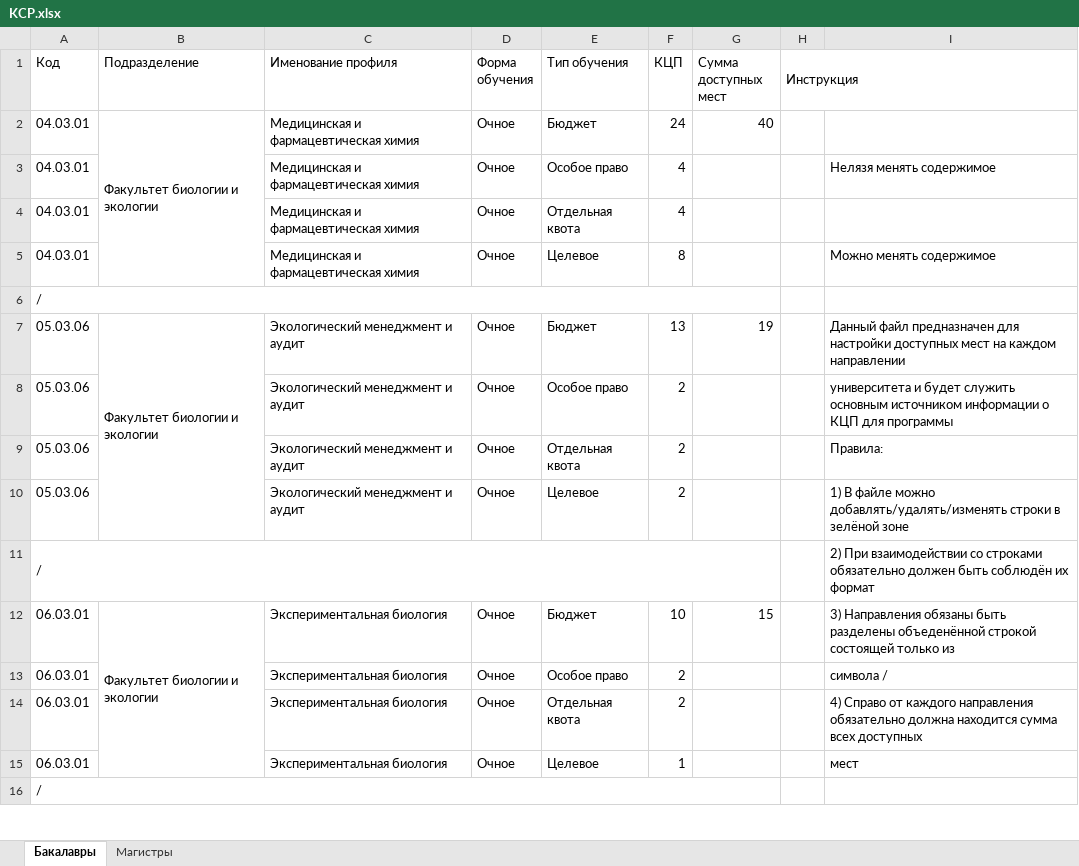
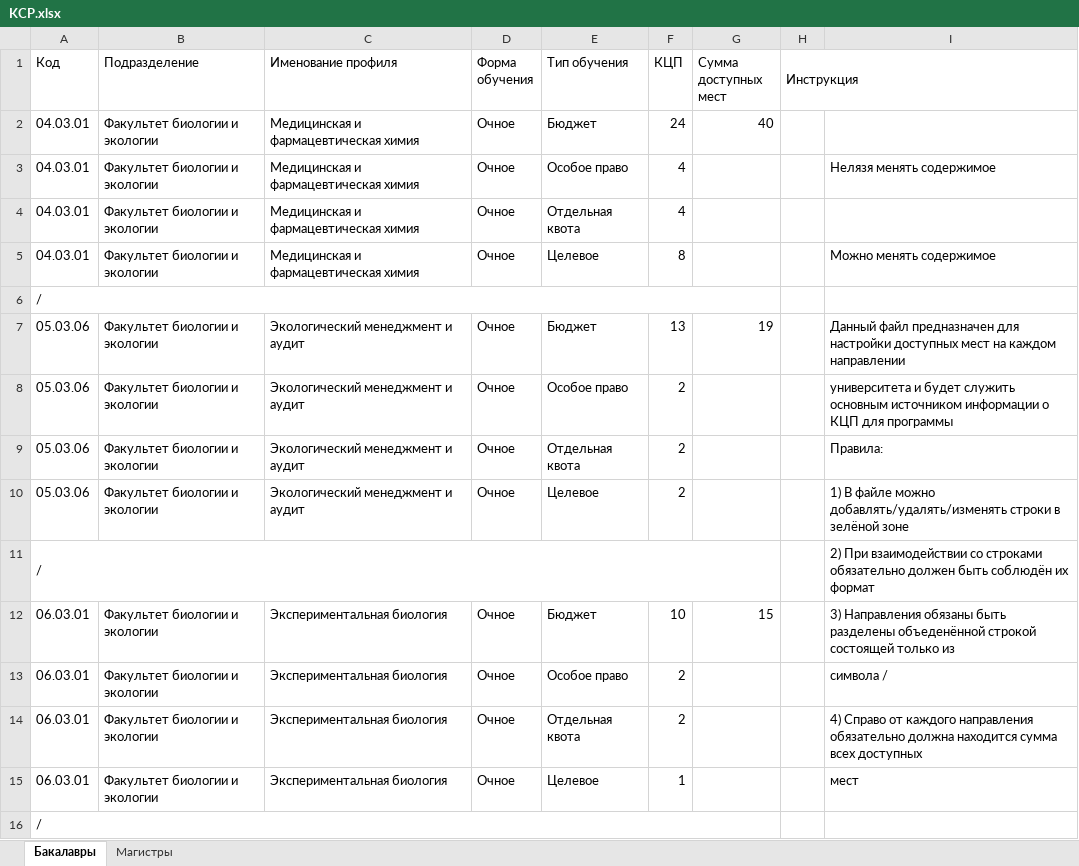
Before and after one commit to Qosua/ApplicantStatsProject, an Excel workbook: programInfo/KCP.xlsx, sheet Бакалавры, drawn as a sheet; only a part is shown; values as stored, in another font and other column widths than the file's, no cell formats; the diff covers the shown part only; the diff names each change by its address in the sheet, - before the commit and + after, or states it on an @@ line.

```diff
--- a/programInfo/KCP.xlsx (sheet Бакалавры)
+++ b/programInfo/KCP.xlsx (sheet Бакалавры)
-B2:B5 merged
-B3:B5 (Подразделение): (empty)
+B3:B5 (Подразделение): Факультет биологии и экологии
-B7:B10 merged
-B8:B10 (Подразделение): (empty)
+B8:B10 (Подразделение): Факультет биологии и экологии
-B12:B15 merged
-B13:B15 (Подразделение): (empty)
+B13:B15 (Подразделение): Факультет биологии и экологии
```
Also changed, not shown: 93 edited cells and merged cells elsewhere in this sheet, cell formats, 3 other files.
